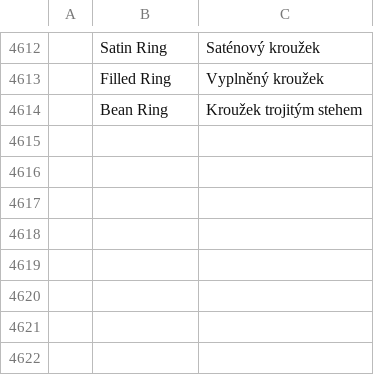
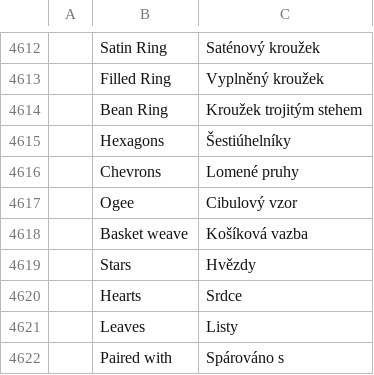
Before and after one commit to SiteSentrix/StitchFoundry, a TSV file: crates/ui-egui/src/i18n/cs.tsv, drawn as a sheet; only a part is shown, gaps mark what is left out; the diff names each change by its address in the sheet, - before the commit and + after, or states it on an @@ line.

```diff
--- a/crates/ui-egui/src/i18n/cs.tsv
+++ b/crates/ui-egui/src/i18n/cs.tsv
+row 4615:  | Hexagons | Šestiúhelníky
+row 4616:  | Chevrons | Lomené pruhy
+row 4617:  | Ogee | Cibulový vzor
+row 4618:  | Basket weave | Košíková vazba
+row 4619:  | Stars | Hvězdy
+row 4620:  | Hearts | Srdce
+row 4621:  | Leaves | Listy
+row 4622:  | Paired with | Spárováno s
```
Also changed, not shown: crates/ui-egui/src/i18n/de.tsv, crates/ui-egui/src/i18n/fr.tsv, 16 other files.
